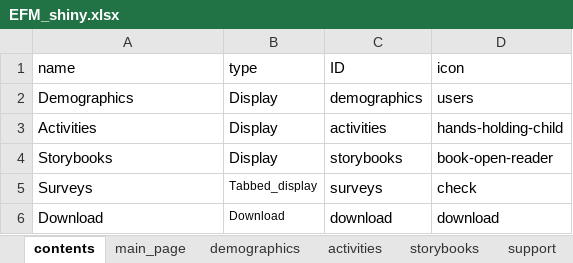
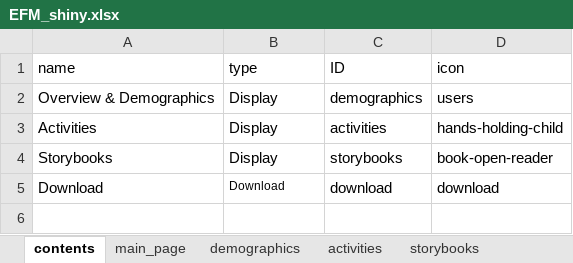
Before and after one commit to cabrinenyona/EFMDataScripts, an Excel workbook: EFM_shiny.xlsx, sheet contents, drawn as a sheet; values as stored, in another font and other column widths than the file's, no borders; the diff names each change by its address in the sheet, - before the commit and + after, or states it on an @@ line.

```diff
--- a/EFM_shiny.xlsx (sheet contents)
+++ b/EFM_shiny.xlsx (sheet contents)
-sheet tab: support
-A2 (name): Demographics
+A2 (name): Overview & Demographics
-row 5: Surveys | Tabbed_display | surveys | check
```
Also changed, not shown: sheet demographics, sheet storybooks, sheet activities, sheet download, sheet main_page, other sheet tabs, 1 other file.
